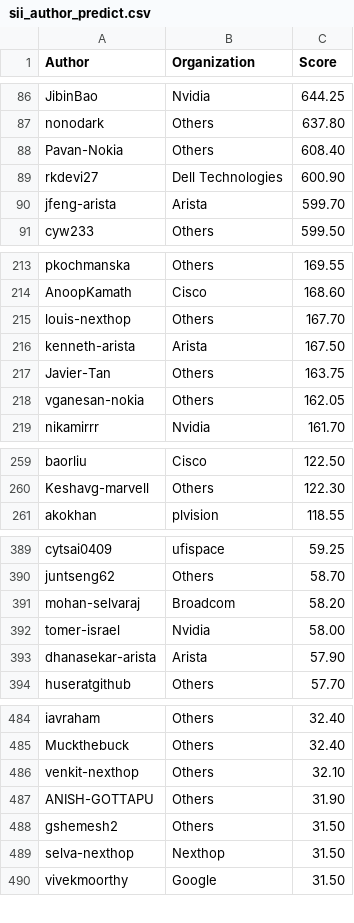
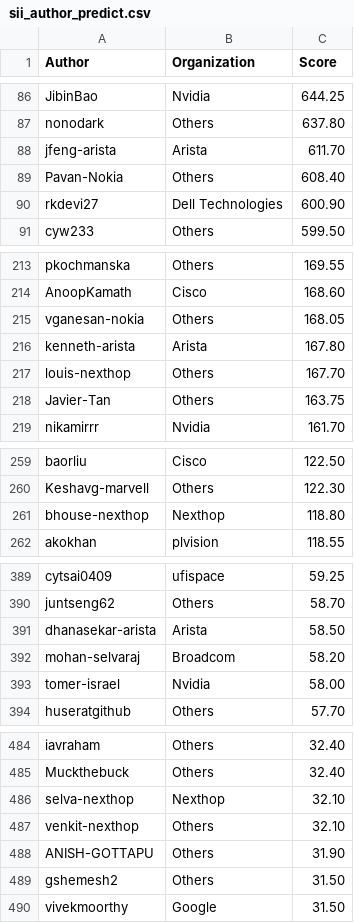
Before and after one commit to sonic-net/sonic-tsc, a CSV file: sii_author_predict.csv, drawn as a sheet; only a part is shown, gaps mark what is left out; removed rows and columns are numbered as before the commit, all else as after; the diff covers the shown part only; the diff names each change by its address in the sheet, - before the commit and + after, or states it on an @@ line.

Commit message:
[automation] Update Sii Score by azure pipeline.

```diff
--- a/sii_author_predict.csv
+++ b/sii_author_predict.csv
+row 88: jfeng-arista | Arista | 611.70
-row 90: jfeng-arista | Arista | 599.70
+row 215: vganesan-nokia | Others | 168.05
+row 216: kenneth-arista | Arista | 167.80
-row 216: kenneth-arista | Arista | 167.50
-row 218: vganesan-nokia | Others | 162.05
+row 261: bhouse-nexthop | Nexthop | 118.80
+row 391: dhanasekar-arista | Arista | 58.50
-row 393: dhanasekar-arista | Arista | 57.90
+row 486: selva-nexthop | Nexthop | 32.10
-row 489: selva-nexthop | Nexthop | 31.50
```
Also changed, not shown: 1 added row, 2 removed rows and 14 edited cells elsewhere in this file, sii_org_predict.csv.
